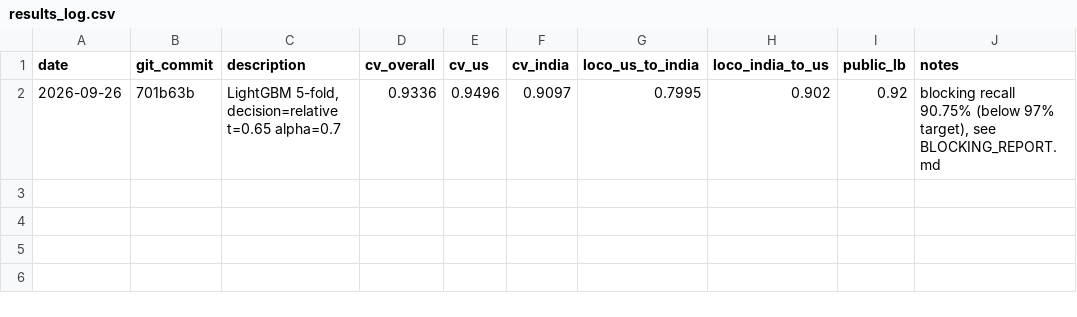
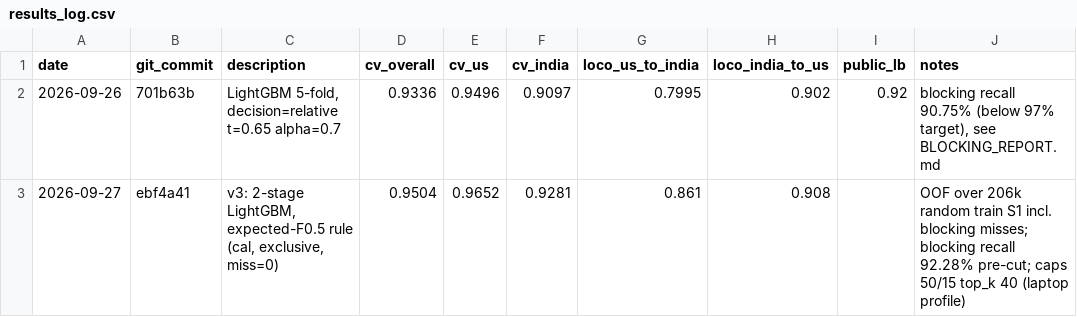
Before and after one commit to ayhm23/student_resource, a CSV file: output/results_log.csv, drawn as a sheet.

Commit message:
Reports: loss diagnosis (blocking is 76% of the gap) and dense retrieval recall (keys 91.67% -> keys+dense top-20 99.51%)

```diff
--- a/output/results_log.csv
+++ b/output/results_log.csv
@@ -2 +2,2 @@ date,git_commit,description,cv_overall,cv_us,cv_india,loco_us_to_india,loco_indi
 2026-09-26,701b63b,"LightGBM 5-fold, decision=relative t=0.65 alpha=0.7",0.9336,0.9496,0.9097,0.7995,0.902,0.92,"blocking recall 90.75% (below 97% target), see BLOCKING_REPORT.md"
+2026-09-27,ebf4a41,"v3: 2-stage LightGBM, expected-F0.5 rule (cal, exclusive, miss=0)",0.9504,0.9652,0.9281,0.861,0.908,,OOF over 206k random train S1 incl. blocking misses; blocking recall 92.28% pre-cut; caps 50/15 top_k 40 (laptop profile)
```
Also changed, not shown: 4 other files.
